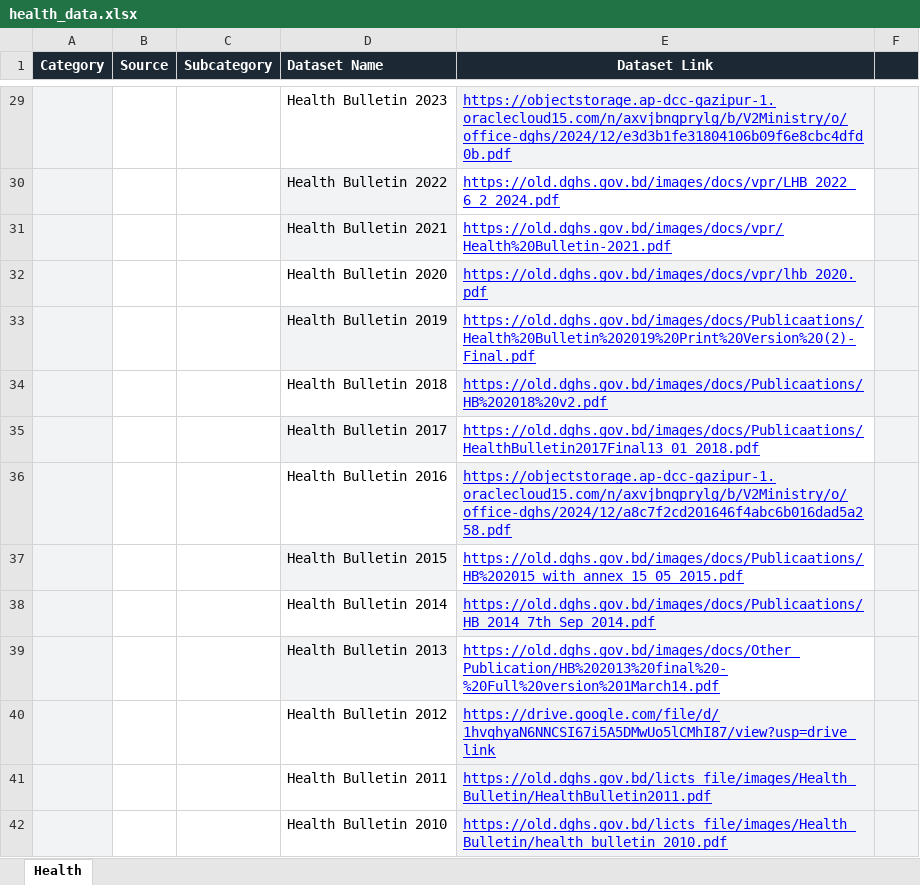
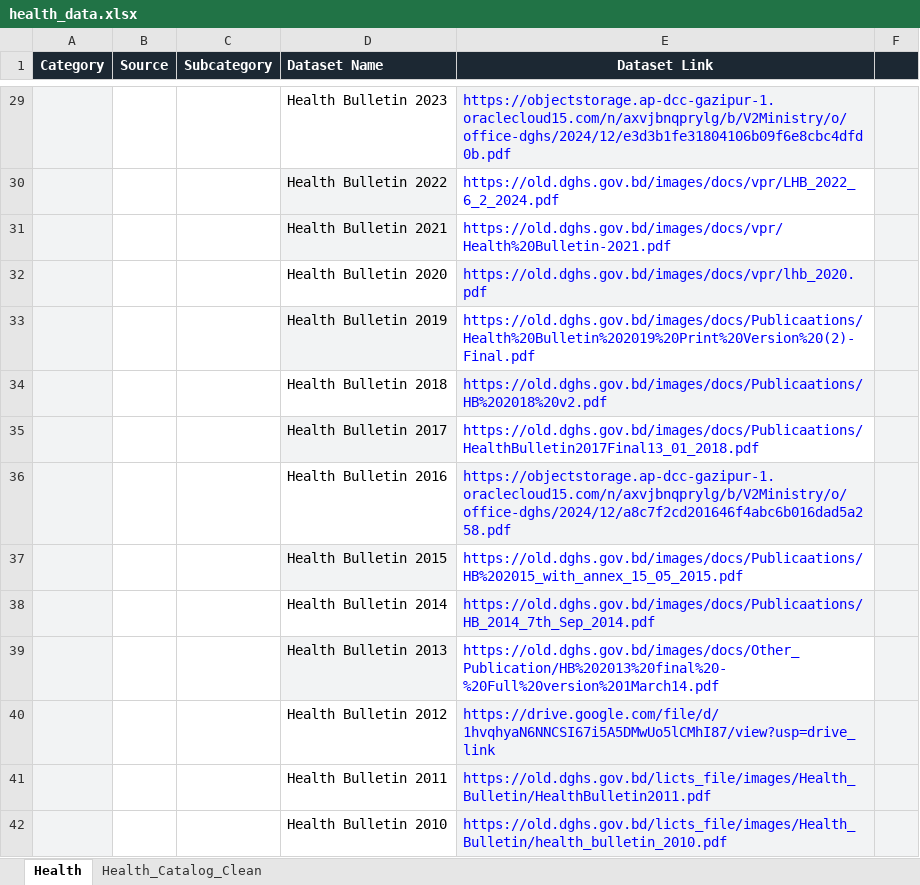
Before and after one commit to Ratul-debug/Health_DB_Project, an Excel workbook: health_data.xlsx, sheet Health, drawn as a sheet; only a part is shown, gaps mark what is left out; values as stored, in another font and other column widths than the file's, no borders; the diff covers the shown part only; the diff names each change by its address in the sheet, - before the commit and + after, or states it on an @@ line.

```diff
--- a/health_data.xlsx (sheet Health)
+++ b/health_data.xlsx (sheet Health)
+sheet tab: Health_Catalog_Clean
-E29:E42 underline: on
+E29:E42 underline: off
```
Also changed, not shown: cell formats elsewhere in this sheet, 10 other files.
